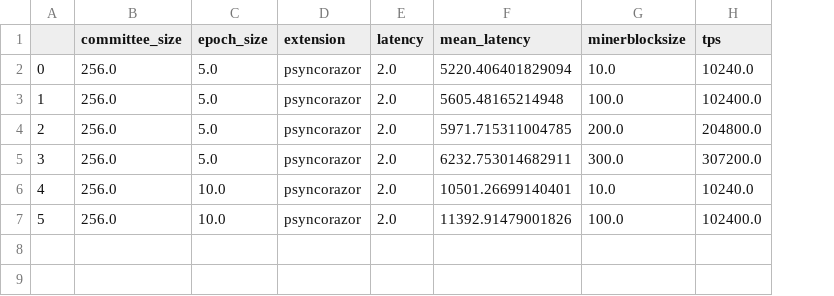
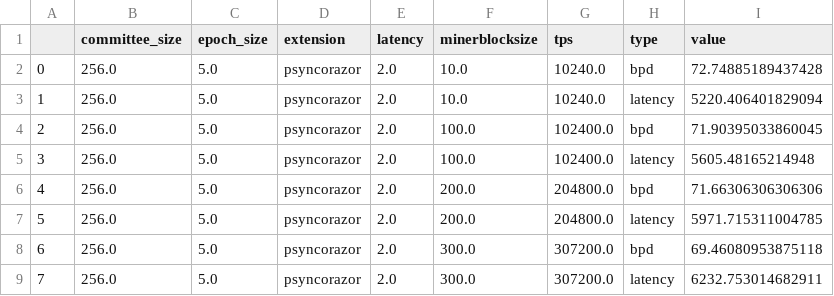
Before and after one commit to SebastianElvis/ebft, a CSV file: evaluation/data/tps_latency.csv, drawn as a sheet; removed rows and columns are numbered as before the commit, all else as after; the diff names each change by its address in the sheet, - before the commit and + after, or states it on an @@ line.

```diff
--- a/evaluation/data/tps_latency.csv
+++ b/evaluation/data/tps_latency.csv
-column F (mean_latency), rows 2-6: 5220.406401829094 | 5605.48165214948 | 5971.715311004785 | 6232.753014682911 | 10501.26699140401
+column H (type), row 2: bpd; rows 5-6: latency | bpd; rows 8-9: bpd | latency
+column I (value), row 2: 72.74885189437428; rows 5-6: 5605.48165214948 | 71.66306306306306; rows 8-9: 69.46080953875118 | 6232.753014682911
+row 3: 1 | 256.0 | 5.0 | psyncorazor | 2.0 | 10.0 | 10240.0 | latency | 5220.406401829094
+row 4: 2 | 256.0 | 5.0 | psyncorazor | 2.0 | 100.0 | 102400.0 | bpd | 71.90395033860045
@@ column A renumbered between rows 5 and 9 @@
+row 7: 5 | 256.0 | 5.0 | psyncorazor | 2.0 | 200.0 | 204800.0 | latency | 5971.715311004785
-C9 (epoch_size): 10.0
+C9 (epoch_size): 5.0
-F9 (minerblocksize): 10.0
+F9 (minerblocksize): 300.0
-G9 (tps): 10240.0
+G9 (tps): 307200.0
-row 7: 5 | 256.0 | 10.0 | psyncorazor | 2.0 | 11392.91479001826 | 100.0 | 102400.0
```
Also changed, not shown: 3 other files.
